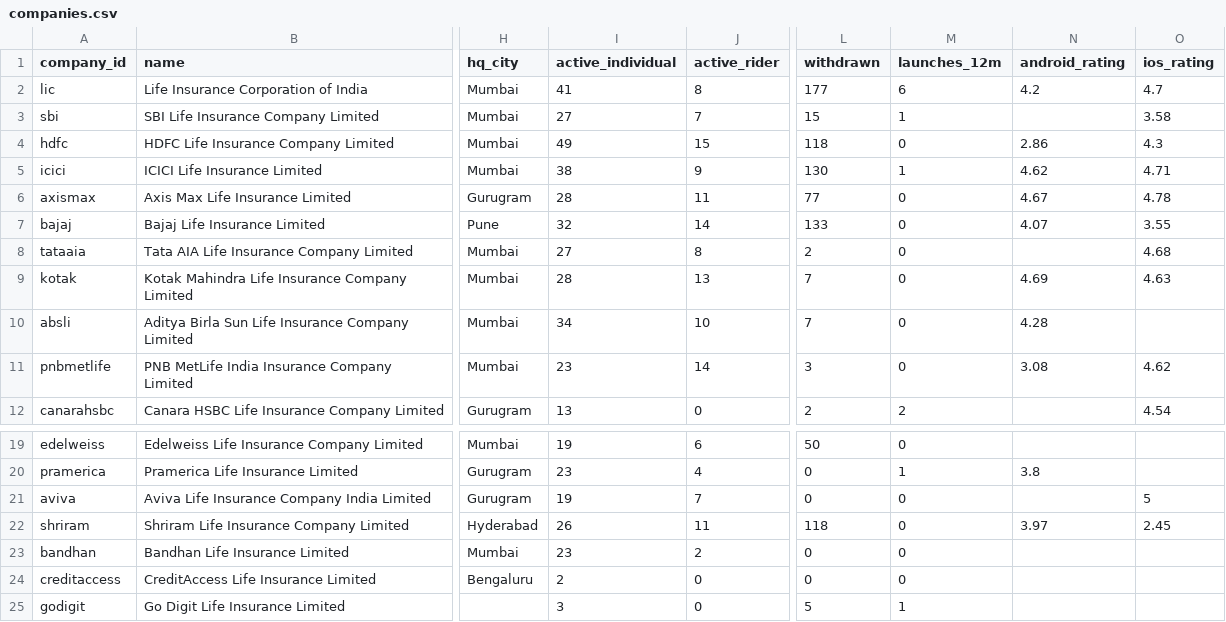
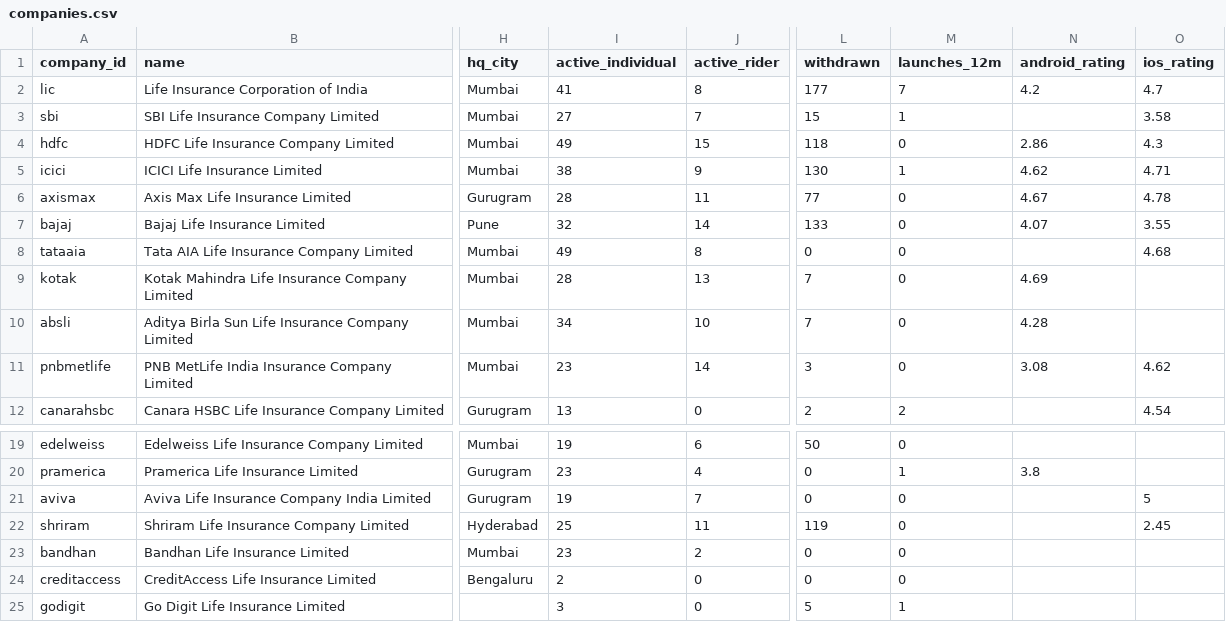
Before and after one commit to ninjapotato069/Insurance_Products, a CSV file: exports/companies.csv, drawn as a sheet; only a part is shown, gaps mark what is left out; the diff names each change by its address in the sheet, - before the commit and + after, or states it on an @@ line.

```diff
--- a/exports/companies.csv
+++ b/exports/companies.csv
-M2 (launches_12m): 6
+M2 (launches_12m): 7
-I8 (active_individual): 27
+I8 (active_individual): 49
-L8 (withdrawn): 2
+L8 (withdrawn): 0
-O9 (ios_rating): 4.63
+O9 (ios_rating): (empty)
-I22 (active_individual): 26
+I22 (active_individual): 25
-L22 (withdrawn): 118
+L22 (withdrawn): 119
-N22 (android_rating): 3.97
+N22 (android_rating): (empty)
```
Also changed, not shown: 4 other files.
